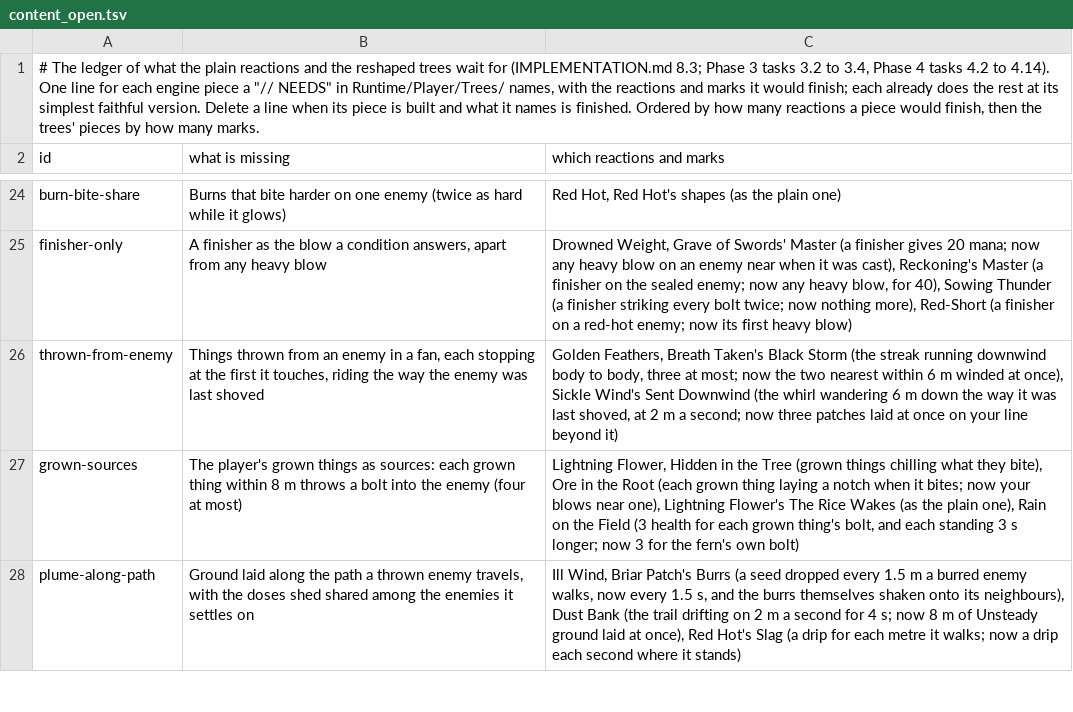
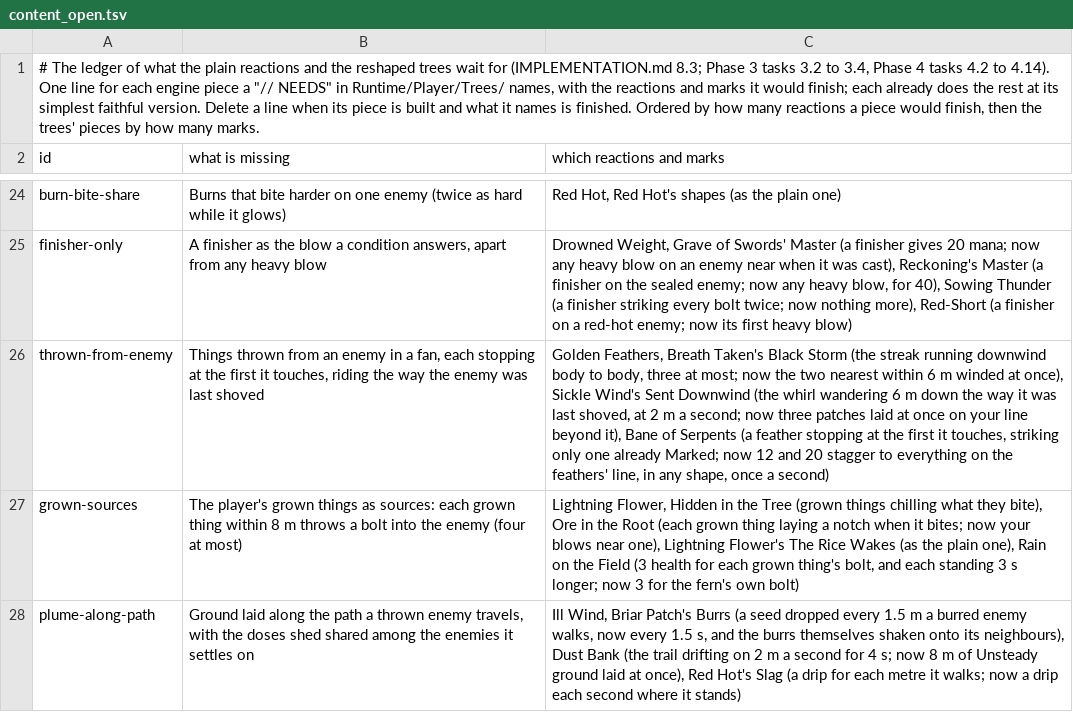
Before and after one commit to Rohanp725/Project-Clover, a TSV file: docs/design/steel/content_open.tsv, drawn as a sheet; only a part is shown, gaps mark what is left out; the diff covers the shown part only; the diff names each change by its address in the sheet, - before the commit and + after, or states it on an @@ line.

```diff
--- a/docs/design/steel/content_open.tsv
+++ b/docs/design/steel/content_open.tsv
-C26 (which reactions and marks): …line beyond it)
+C26 (which reactions and marks): …line beyond it), Bane of Serpents (a feather stopping at the first it touches, striking only one already Marked; now 12 and 20 stagger to everything on the feathers' line, in any shape, once a second)
```
Also changed, not shown: 3 edited cells elsewhere in this file, 5 other files.
